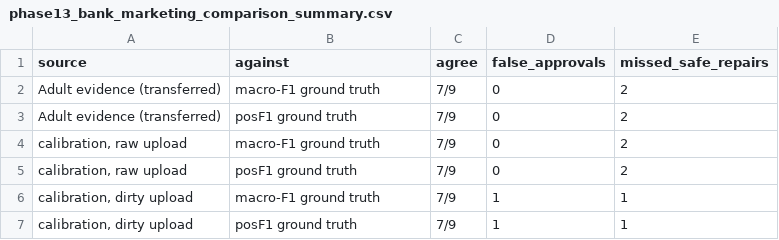
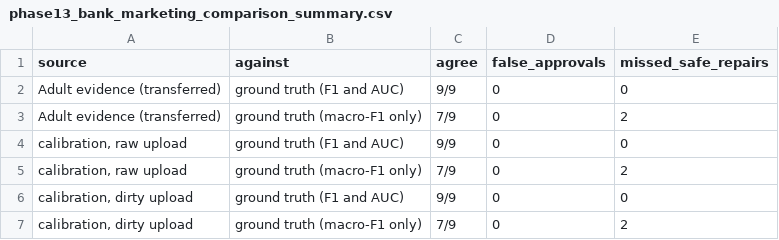
Before and after one commit to Ishika-eng/Task-Aware-Data-Quality-Impact-Analysis-and-Repair-Prioritization-for-AI-Ready-Datasets, a CSV file: results/phase13_bank_marketing_comparison_summary.csv, drawn as a sheet.

```diff
--- a/results/phase13_bank_marketing_comparison_summary.csv
+++ b/results/phase13_bank_marketing_comparison_summary.csv
@@ -1,7 +1,7 @@
 source,against,agree,false_approvals,missed_safe_repairs
-Adult evidence (transferred),macro-F1 ground truth,7/9,0,2
-Adult evidence (transferred),posF1 ground truth,7/9,0,2
-"calibration, raw upload",macro-F1 ground truth,7/9,0,2
-"calibration, raw upload",posF1 ground truth,7/9,0,2
-"calibration, dirty upload",macro-F1 ground truth,7/9,1,1
-"calibration, dirty upload",posF1 ground truth,7/9,1,1
+Adult evidence (transferred),ground truth (F1 and AUC),9/9,0,0
+Adult evidence (transferred),ground truth (macro-F1 only),7/9,0,2
+"calibration, raw upload",ground truth (F1 and AUC),9/9,0,0
+"calibration, raw upload",ground truth (macro-F1 only),7/9,0,2
+"calibration, dirty upload",ground truth (F1 and AUC),9/9,0,0
+"calibration, dirty upload",ground truth (macro-F1 only),7/9,0,2
```
Also changed, not shown: results/phase13_bank_marketing_calibration_dirty_evidence.csv, results/phase13_bank_marketing_calibration_dirty_runs.csv, 5 other files.
